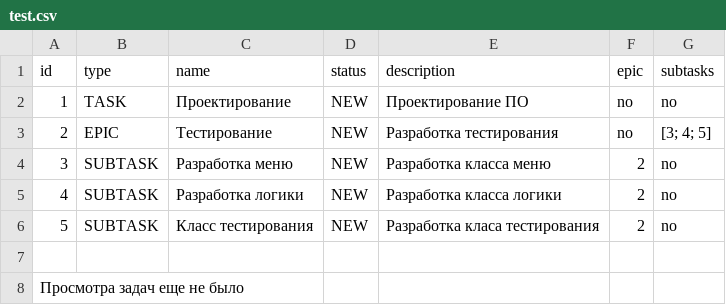
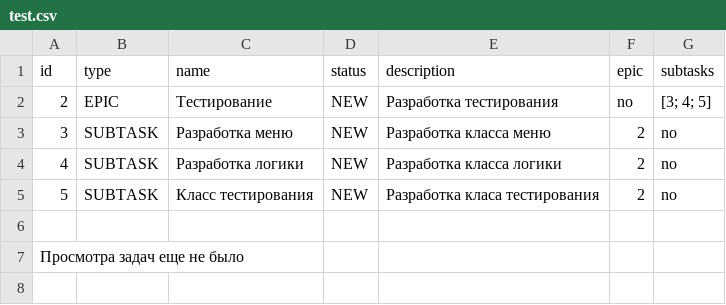
Before and after one commit to s-j11/TaskTracker, a CSV file: src/store/test.csv, drawn as a sheet; the diff names each change by its address in the sheet, - before the commit and + after, or states it on an @@ line.

```diff
--- a/src/store/test.csv
+++ b/src/store/test.csv
-row 2: 1 | TASK | Проектирование | NEW | Проектирование ПО | no | no
```
Also changed, not shown: 1 other file.
